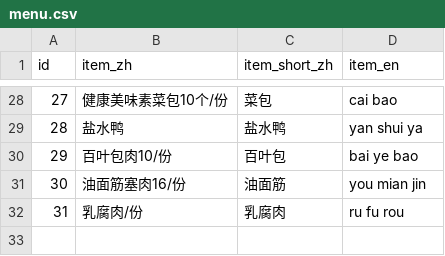
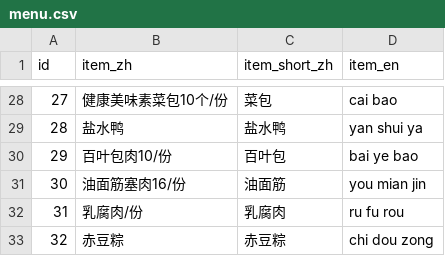
Before and after one commit to dnhuang/haochi-midao, a CSV file: backend/data/menu.csv, drawn as a sheet; only a part is shown, gaps mark what is left out; the diff names each change by its address in the sheet, - before the commit and + after, or states it on an @@ line.

Commit message:
update menu

```diff
--- a/backend/data/menu.csv
+++ b/backend/data/menu.csv
+row 33: 32 | 赤豆粽 | 赤豆粽 | chi dou zong
```
